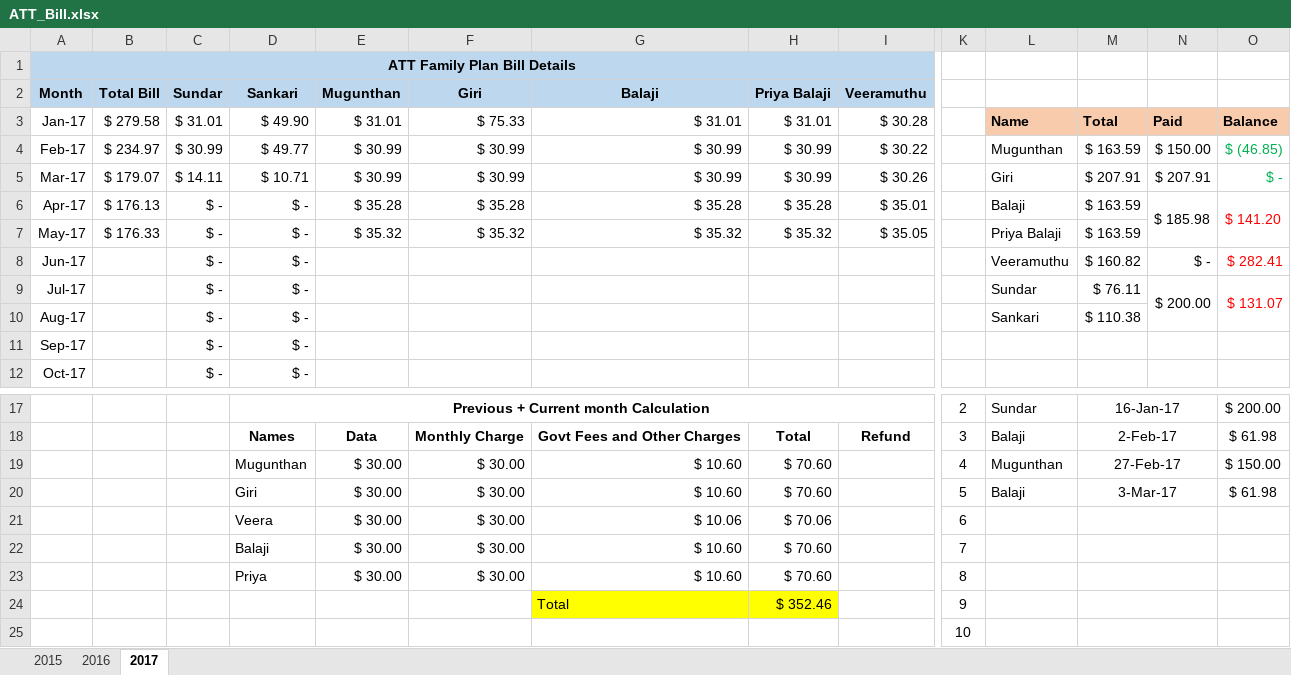
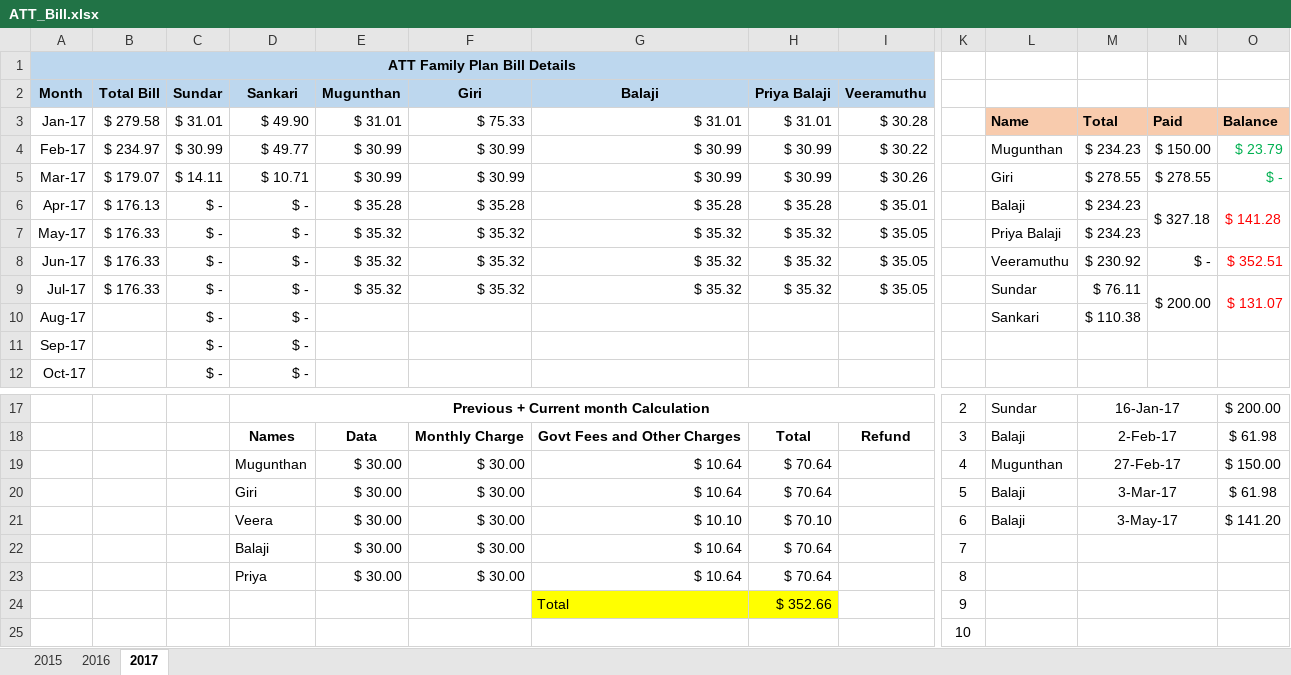
Before and after one commit to girias/ATT_Family_Plan, an Excel workbook: ATT_Bill.xlsx, sheet 2017, drawn as a sheet; only a part is shown, gaps mark what is left out; values as stored, in another font and other column widths than the file's, no borders; removed rows and columns are numbered as before the commit, all else as after; rows hold the shown columns only; the diff names each change by its address in the sheet, - before the commit and + after, or states it on an @@ line.

Commit message:
updated June and July 2017 Bill

```diff
--- a/ATT_Bill.xlsx (sheet 2017)
+++ b/ATT_Bill.xlsx (sheet 2017)
-M4: $ 163.59
+M4: $ 234.23
-O4: $ (46.85)
+O4: $ 23.79
-M5: $ 207.91
+M5: $ 278.55
-N5: $ 207.91
+N5: $ 278.55
-M6:M7: $ 163.59
+M6:M7: $ 234.23
-N6: $ 185.98
+N6: $ 327.18
-O6: $ 141.20
+O6: $ 141.28
-B8:B9 (Total Bill): (empty)
+B8:B9 (Total Bill): $ 176.33
-E8:E9 (Mugunthan): (empty)
+E8:E9 (Mugunthan): $ 35.32
-F8:F9 (Giri): (empty)
+F8:F9 (Giri): $ 35.32
-G8:G9 (Balaji): (empty)
+G8:G9 (Balaji): $ 35.32
-H8:H9 (Priya Balaji): (empty)
+H8:H9 (Priya Balaji): $ 35.32
-I8:I9 (Veeramuthu): (empty)
+I8:I9 (Veeramuthu): $ 35.05
-M8: $ 160.82
+M8: $ 230.92
-O8: $ 282.41
+O8: $ 352.51
-G19:G20 (Balaji): $ 10.60
+G19:G20 (Balaji): $ 10.64
-H19:H20 (Priya Balaji): $ 70.60
+H19:H20 (Priya Balaji): $ 70.64
-row 21:  |  |  | Veera | $ 30.00 | $ 30.00 | $ 10.06 | $ 70.06 |  | 6
+row 21:  |  |  | Veera | $ 30.00 | $ 30.00 | $ 10.10 | $ 70.10 |  | 6 | Balaji | 3-May-17 |  | $ 141.20
-G22:G23 (Balaji): $ 10.60
+G22:G23 (Balaji): $ 10.64
-H22:H23 (Priya Balaji): $ 70.60
+H22:H23 (Priya Balaji): $ 70.64
-H24 (Priya Balaji): $ 352.46
+H24 (Priya Balaji): $ 352.66
```
